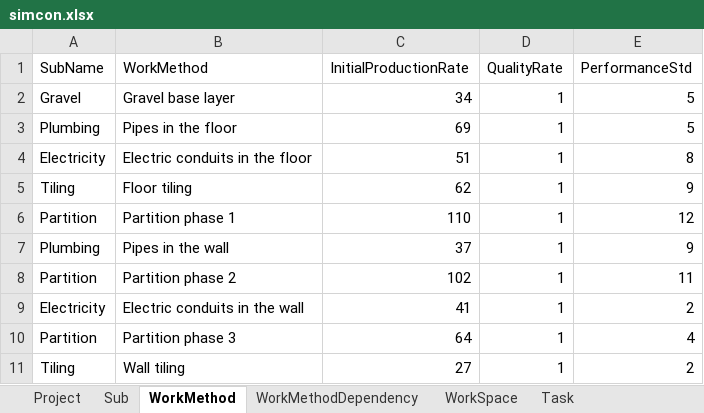
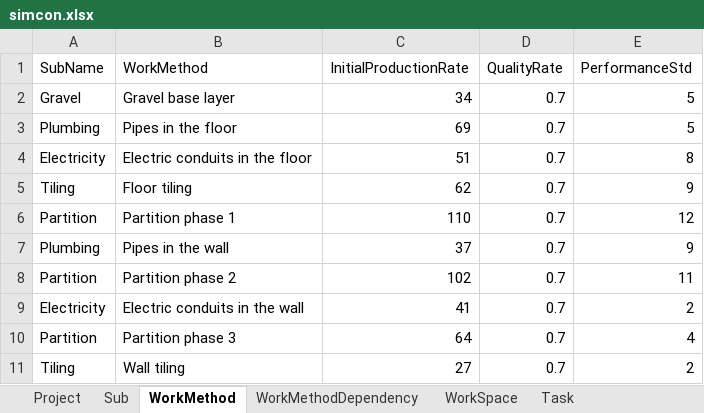
Before and after one commit to lorinma/simcon, an Excel workbook: simcon.xlsx, sheet WorkMethod, drawn as a sheet; values as stored, in another font and other column widths than the file's, no borders; the diff names each change by its address in the sheet, - before the commit and + after, or states it on an @@ line.

```diff
--- a/simcon.xlsx (sheet WorkMethod)
+++ b/simcon.xlsx (sheet WorkMethod)
-D2:D11 (QualityRate): 1
+D2:D11 (QualityRate): 0.7
```
Also changed, not shown: sheet Project, sheet Task, 4 other files.
